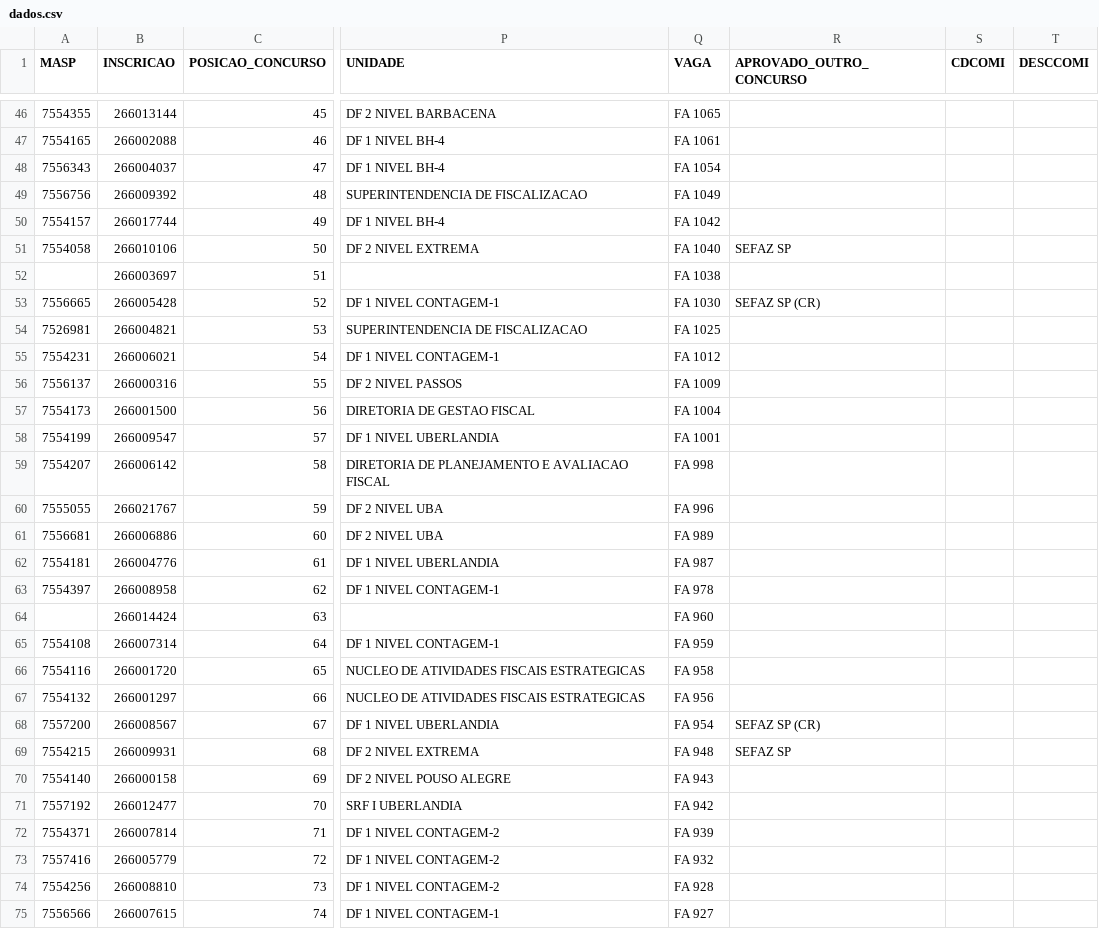
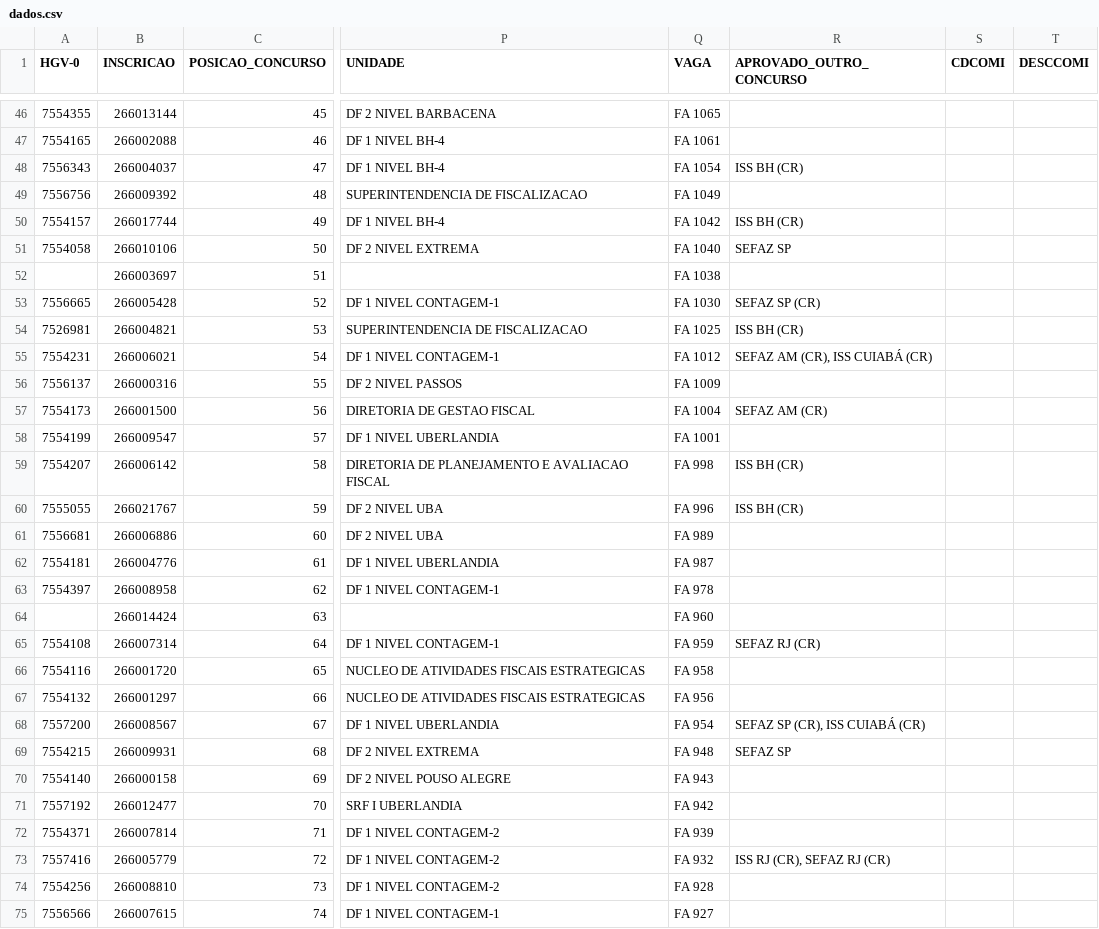
Before and after one commit to observatoriosefmg/observatoriosefmg.github.io, a CSV file: evasao/data/dados.csv, drawn as a sheet; only a part is shown, gaps mark what is left out; the diff covers the shown part only; the diff names each change by its address in the sheet, - before the commit and + after, or states it on an @@ line.

```diff
--- a/evasao/data/dados.csv
+++ b/evasao/data/dados.csv
-A1: MASP
+A1: HGV-0
-R48 (APROVADO_OUTRO_CONCURSO): (empty)
+R48 (APROVADO_OUTRO_CONCURSO): ISS BH (CR)
-R50 (APROVADO_OUTRO_CONCURSO): (empty)
+R50 (APROVADO_OUTRO_CONCURSO): ISS BH (CR)
-R54 (APROVADO_OUTRO_CONCURSO): (empty)
+R54 (APROVADO_OUTRO_CONCURSO): ISS BH (CR)
-R55 (APROVADO_OUTRO_CONCURSO): (empty)
+R55 (APROVADO_OUTRO_CONCURSO): SEFAZ AM (CR), ISS CUIABÁ (CR)
-R57 (APROVADO_OUTRO_CONCURSO): (empty)
+R57 (APROVADO_OUTRO_CONCURSO): SEFAZ AM (CR)
-R59:R60 (APROVADO_OUTRO_CONCURSO): (empty)
+R59:R60 (APROVADO_OUTRO_CONCURSO): ISS BH (CR)
-R65 (APROVADO_OUTRO_CONCURSO): (empty)
+R65 (APROVADO_OUTRO_CONCURSO): SEFAZ RJ (CR)
-R68 (APROVADO_OUTRO_CONCURSO): SEFAZ SP (CR)
+R68 (APROVADO_OUTRO_CONCURSO): SEFAZ SP (CR), ISS CUIABÁ (CR)
-R73 (APROVADO_OUTRO_CONCURSO): (empty)
+R73 (APROVADO_OUTRO_CONCURSO): ISS RJ (CR), SEFAZ RJ (CR)
```
Also changed, not shown: 76 edited cells elsewhere in this file, 6 other files.
